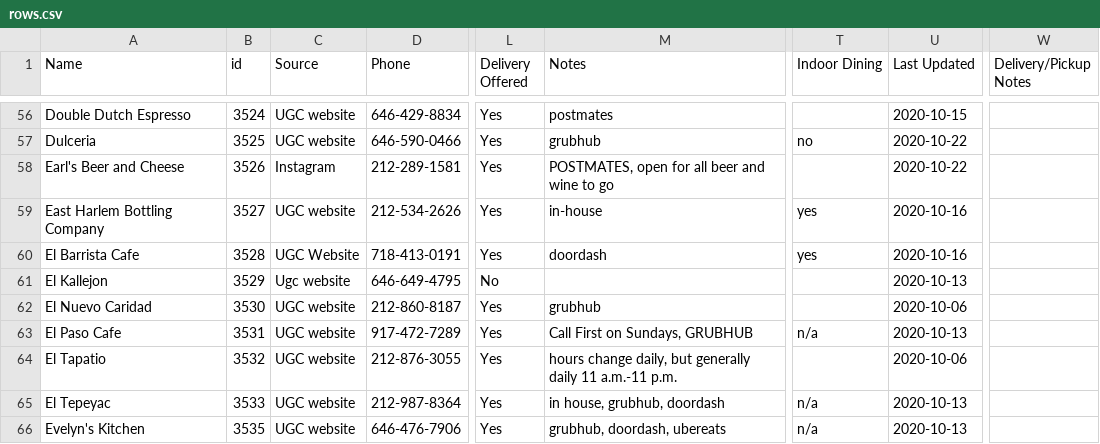
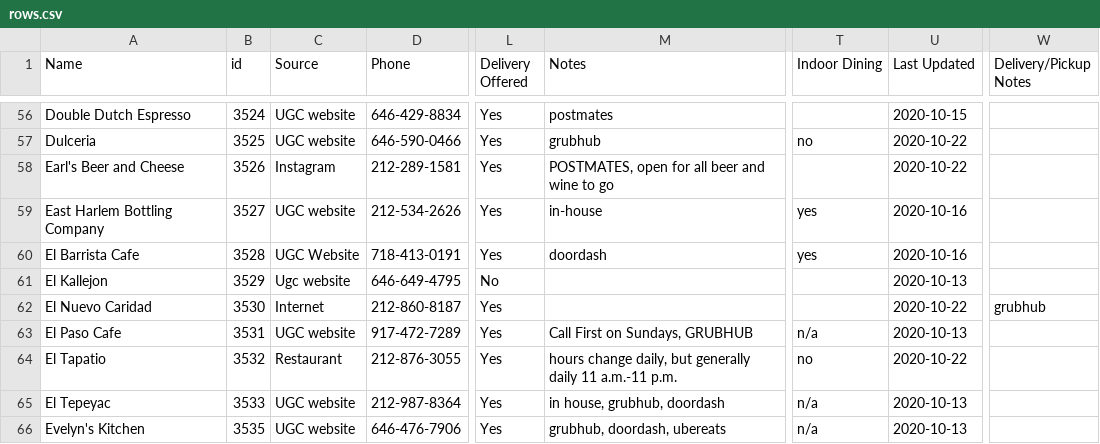
Before and after one commit to zhik/whos-open-uptowngrandcentral, a CSV file: data/rows.csv, drawn as a sheet; only a part is shown, gaps mark what is left out; the diff covers the shown part only; the diff names each change by its address in the sheet, - before the commit and + after, or states it on an @@ line.

```diff
--- a/data/rows.csv
+++ b/data/rows.csv
-C62 (Source): UGC website
+C62 (Source): Internet
-M62 (Notes): grubhub
+M62 (Notes): (empty)
-U62 (Last Updated): 2020-10-06
+U62 (Last Updated): 2020-10-22
-W62 (Delivery/Pickup Notes): (empty)
+W62 (Delivery/Pickup Notes): grubhub
-C64 (Source): UGC website
+C64 (Source): Restaurant
-T64 (Indoor Dining): (empty)
+T64 (Indoor Dining): no
-U64 (Last Updated): 2020-10-06
+U64 (Last Updated): 2020-10-22
```
Also changed, not shown: 98 edited cells elsewhere in this file.
